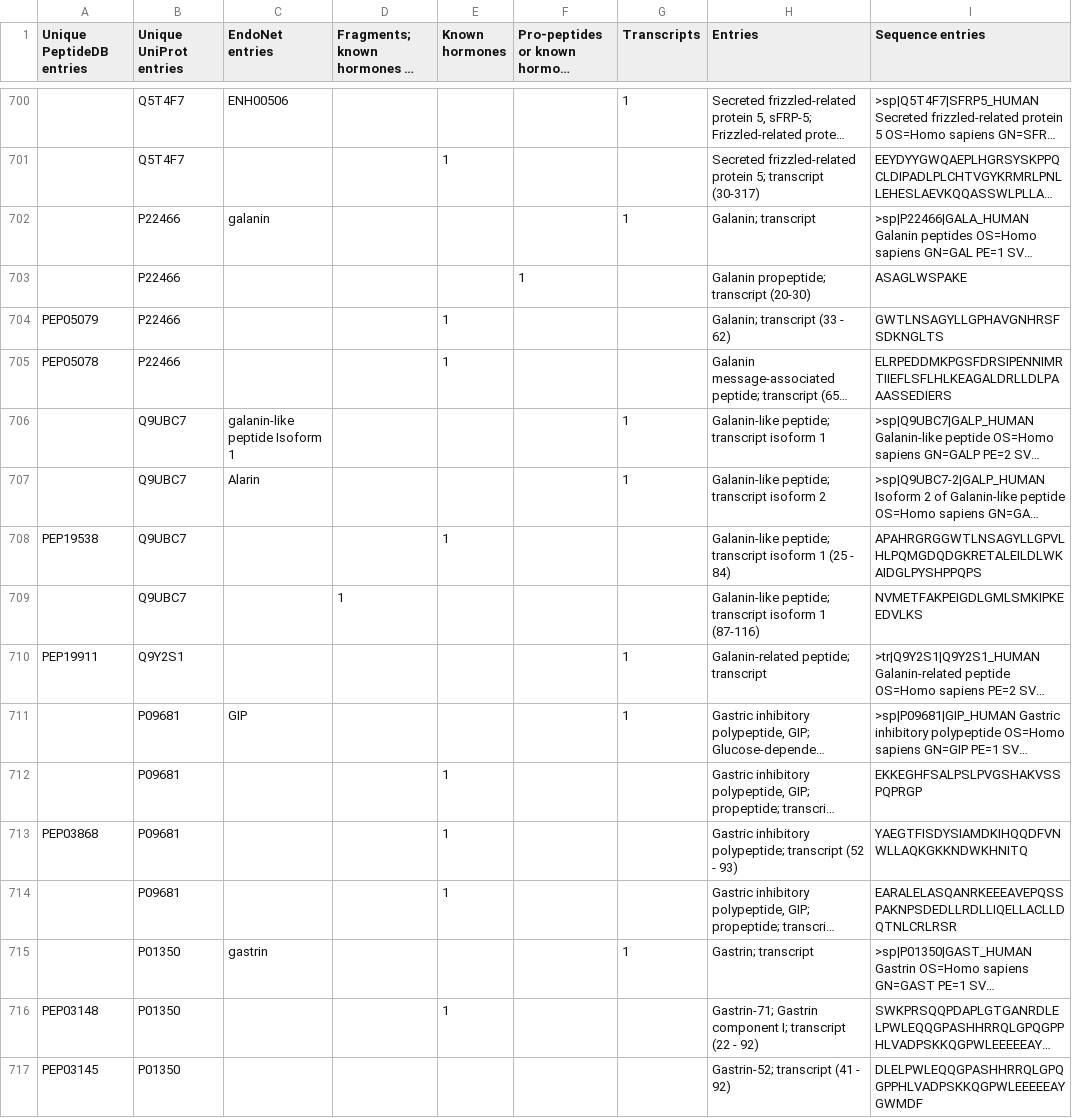
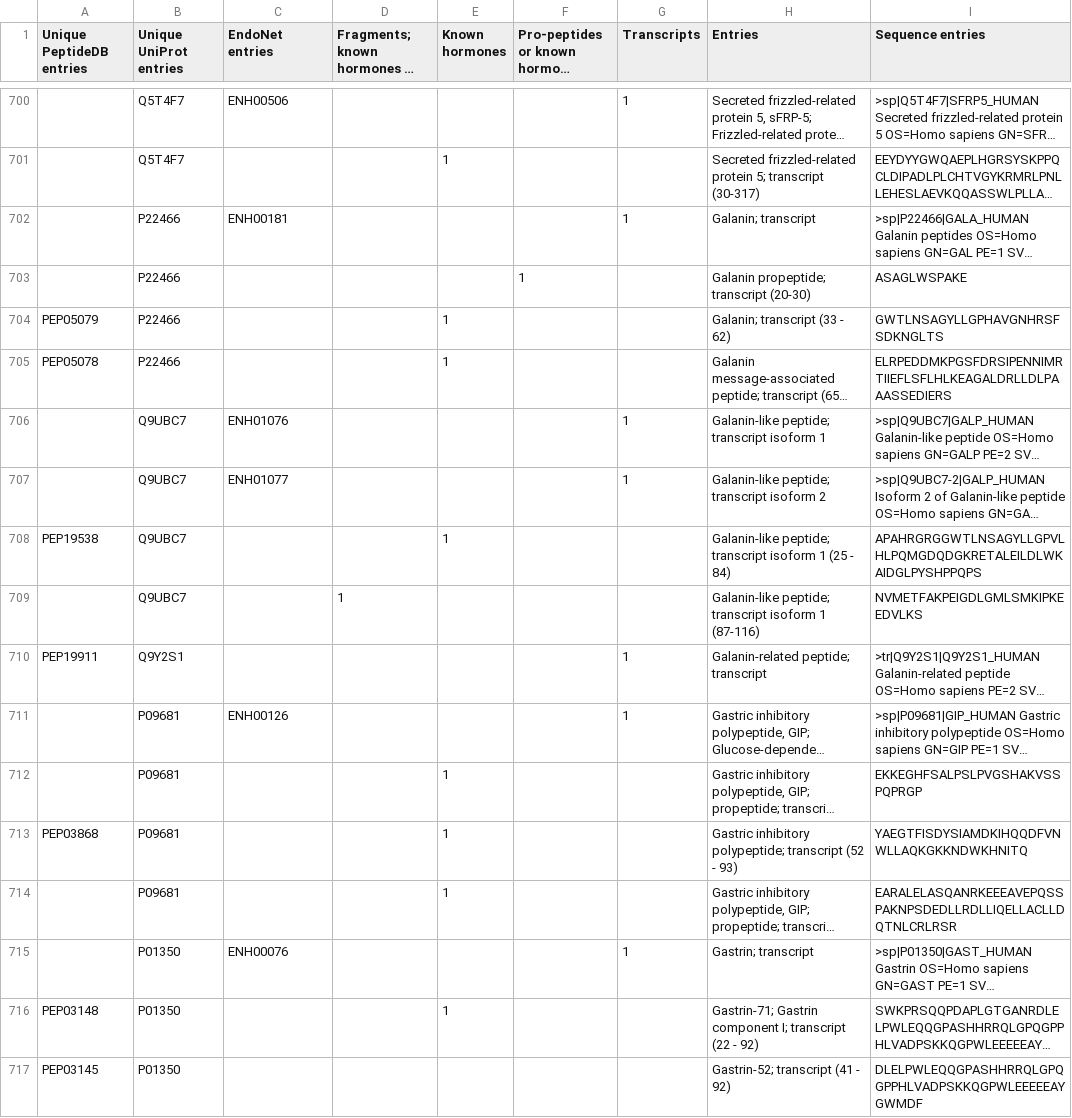
Before and after one commit to nurith/PeptideCatalog, a CSV file: file.csv, drawn as a sheet; only a part is shown, gaps mark what is left out; long unchanged cells end in …; the diff covers the shown part only; the diff names each change by its address in the sheet, - before the commit and + after, or states it on an @@ line.

```diff
--- a/file.csv
+++ b/file.csv
-C702 (EndoNet entries): galanin
+C702 (EndoNet entries): ENH00181
-C706 (EndoNet entries): galanin-like peptide Isoform 1
+C706 (EndoNet entries): ENH01076
-C707 (EndoNet entries): Alarin
+C707 (EndoNet entries): ENH01077
-C711 (EndoNet entries): GIP
+C711 (EndoNet entries): ENH00126
-C715 (EndoNet entries): gastrin
+C715 (EndoNet entries): ENH00076
```
Also changed, not shown: 57 edited cells elsewhere in this file, 4 other files.
